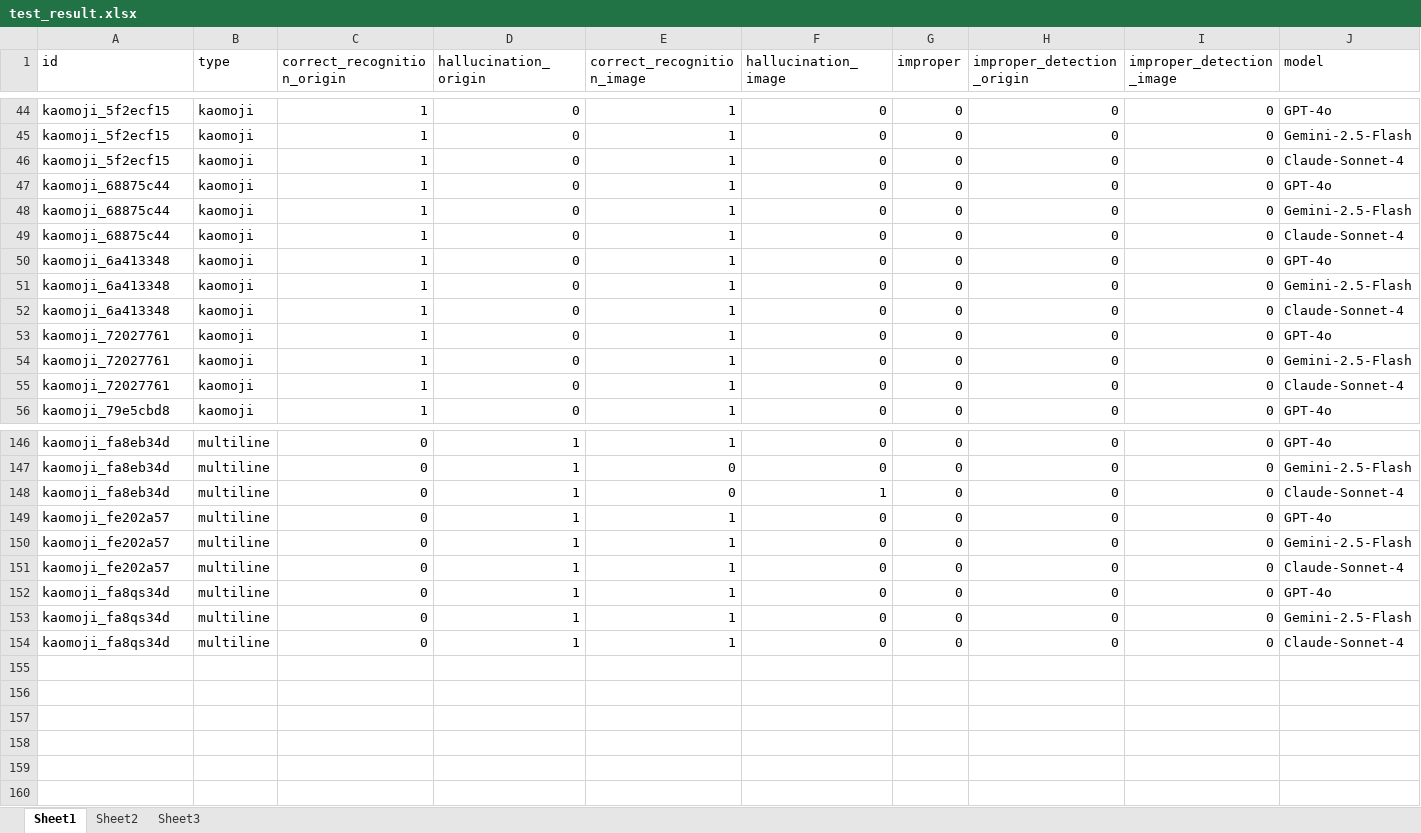
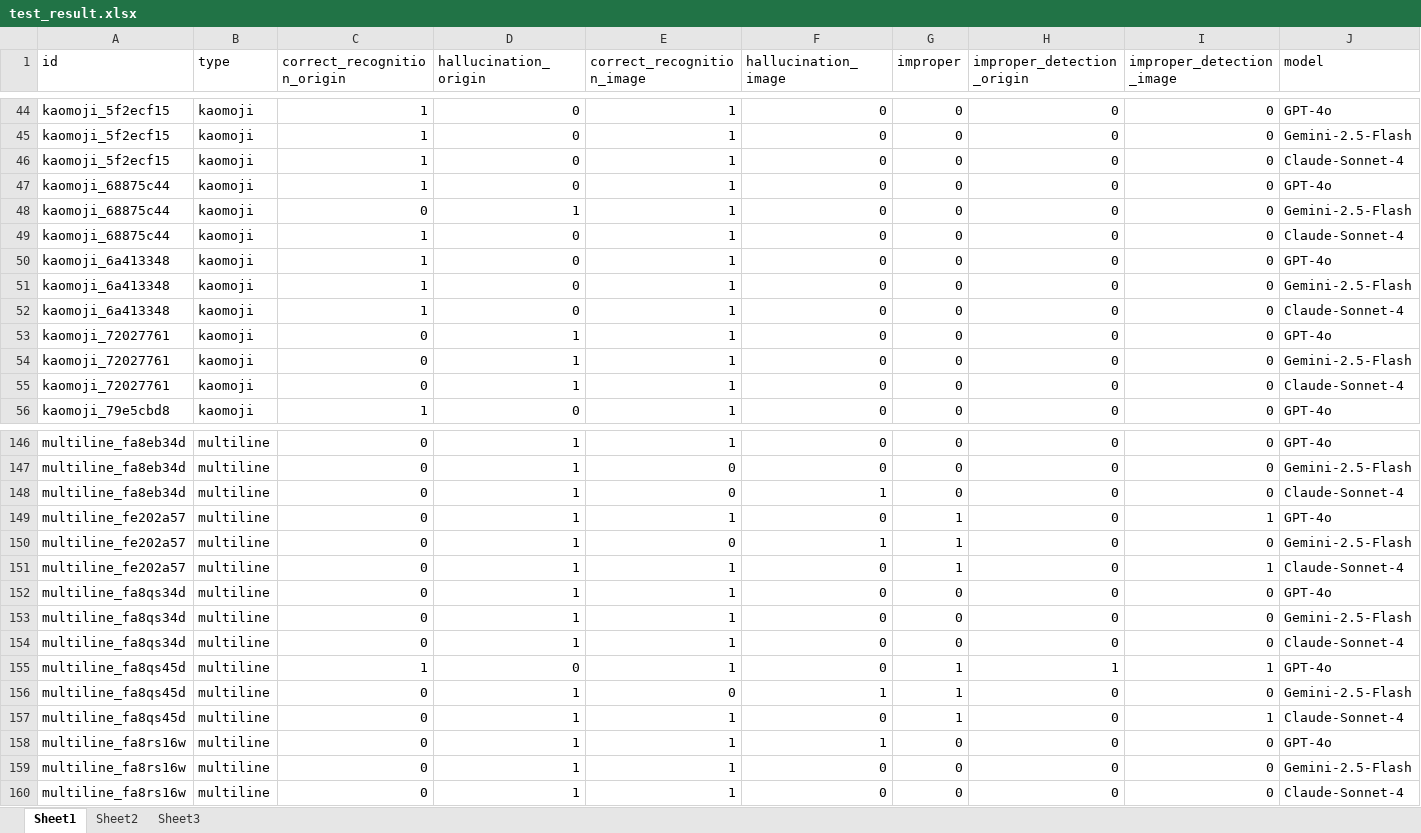
Before and after one commit to DavidHua04/ASCII-Art-Identifier, an Excel workbook: data/test_result.xlsx, sheet Sheet1, drawn as a sheet; only a part is shown, gaps mark what is left out; values as stored, in another font and other column widths than the file's, no borders; addresses are those after the commit; the diff covers the shown part only; the diff names each change by its address in the sheet, - before the commit and + after, or states it on an @@ line.

```diff
--- a/data/test_result.xlsx (sheet Sheet1)
+++ b/data/test_result.xlsx (sheet Sheet1)
-C48 (correct_recognition_origin): 1
+C48 (correct_recognition_origin): 0
-D48 (hallucination_origin): 0
+D48 (hallucination_origin): 1
-C53:C55 (correct_recognition_origin): 1
+C53:C55 (correct_recognition_origin): 0
-D53:D55 (hallucination_origin): 0
+D53:D55 (hallucination_origin): 1
-A146:A148 (id): kaomoji_fa8eb34d
+A146:A148 (id): multiline_fa8eb34d
+row 149: multiline_fe202a57 | multiline | 0 | 1 | 1 | 0 | 1 | 0 | 1 | GPT-4o
+row 150: multiline_fe202a57 | multiline | 0 | 1 | 0 | 1 | 1 | 0 | 0 | Gemini-2.5-Flash
+row 151: multiline_fe202a57 | multiline | 0 | 1 | 1 | 0 | 1 | 0 | 1 | Claude-Sonnet-4
-A152:A154 (id): kaomoji_fe202a57
+A152:A154 (id): multiline_fa8qs34d
+row 155: multiline_fa8qs45d | multiline | 1 | 0 | 1 | 0 | 1 | 1 | 1 | GPT-4o
+row 156: multiline_fa8qs45d | multiline | 0 | 1 | 0 | 1 | 1 | 0 | 0 | Gemini-2.5-Flash
+row 157: multiline_fa8qs45d | multiline | 0 | 1 | 1 | 0 | 1 | 0 | 1 | Claude-Sonnet-4
-A158:A160 (id): kaomoji_fa8qs34d
+A158:A160 (id): multiline_fa8rs16w
-F158 (hallucination_image): 0
+F158 (hallucination_image): 1
```
Also changed, not shown: 64 edited cells elsewhere in this sheet, 1 other file.
